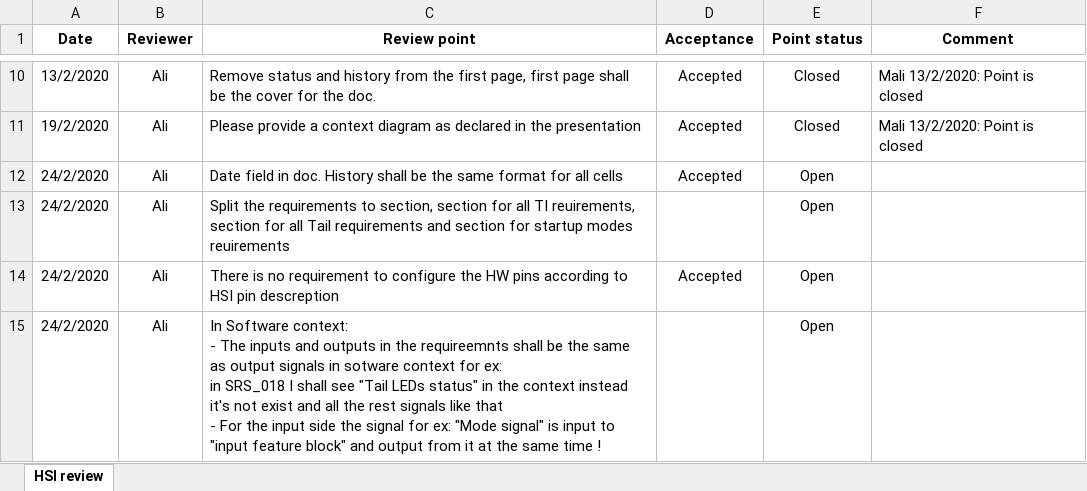
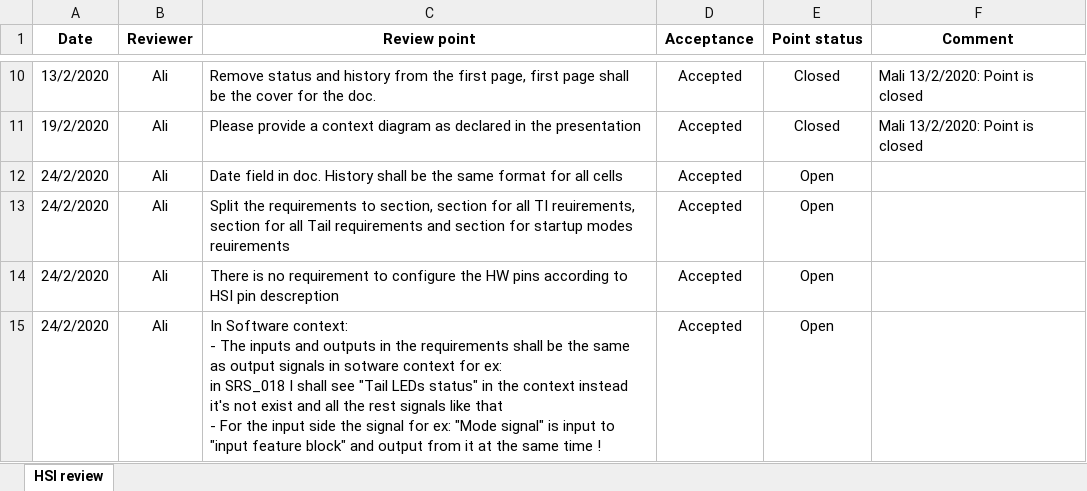
Before and after one commit to YoussefKamal40/PO5_LSAN, an Excel workbook: Software Specifications/SRS/Review.xlsx, sheet HSI review, drawn as a sheet; only a part is shown, gaps mark what is left out; values as stored, in another font and other column widths than the file's, no borders; conditional formats not drawn; the diff names each change by its address in the sheet, - before the commit and + after, or states it on an @@ line.

Commit message:
updated SRS according to review

```diff
--- a/Software Specifications/SRS/Review.xlsx (sheet HSI review)
+++ b/Software Specifications/SRS/Review.xlsx (sheet HSI review)
-D13 (Acceptance): (empty)
+D13 (Acceptance): Accepted
-C15 (Review point): …in the requireemnts shall be…
+C15 (Review point): …in the requirements shall be…
-D15 (Acceptance): (empty)
+D15 (Acceptance): Accepted
```
Also changed, not shown: 1 other file.
